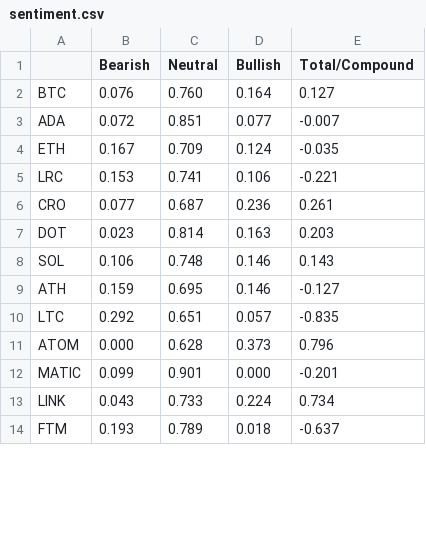
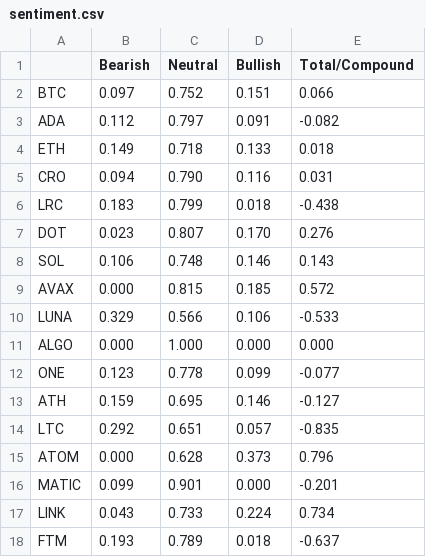
Before and after one commit to rexelardo/sentiment-analyzer, a CSV file: sentiment.csv, drawn as a sheet; only a part is shown; the diff covers the shown part only.

```diff
--- a/sentiment.csv
+++ b/sentiment.csv
@@ -1,9 +1,13 @@
 ,Bearish,Neutral,Bullish,Total/Compound
-BTC,0.076,0.760,0.164,0.127
-ADA,0.072,0.851,0.077,-0.007
-ETH,0.167,0.709,0.124,-0.035
-LRC,0.153,0.741,0.106,-0.221
-CRO,0.077,0.687,0.236,0.261
-DOT,0.023,0.814,0.163,0.203
+BTC,0.097,0.752,0.151,0.066
+ADA,0.112,0.797,0.091,-0.082
+ETH,0.149,0.718,0.133,0.018
+CRO,0.094,0.790,0.116,0.031
+LRC,0.183,0.799,0.018,-0.438
+DOT,0.023,0.807,0.170,0.276
 SOL,0.106,0.748,0.146,0.143
+AVAX,0.000,0.815,0.185,0.572
+LUNA,0.329,0.566,0.106,-0.533
+ALGO,0.000,1.000,0.000,0.000
+ONE,0.123,0.778,0.099,-0.077
 ATH,0.159,0.695,0.146,-0.127
```
Also changed, not shown: 3 added rows and 7 removed rows elsewhere in this file, 4 other files.
